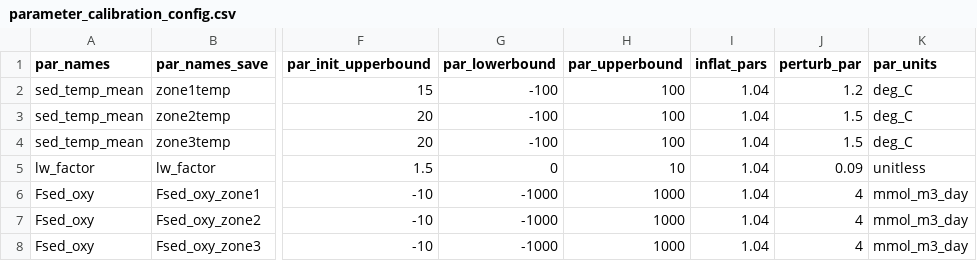
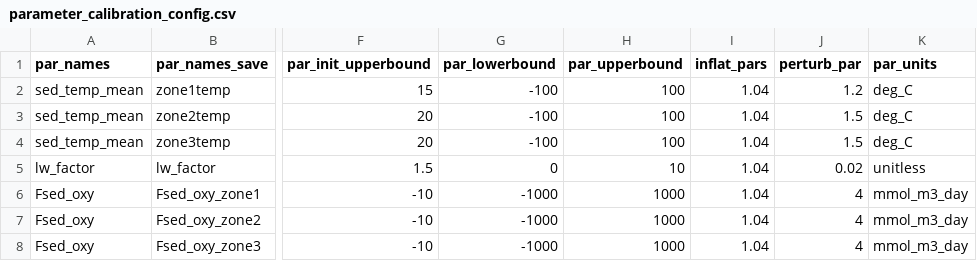
Before and after one commit to wwoelmer/SUNP_fcasts_temp_DO_MS, a CSV file: configuration/UC_analysis/parameter_calibration_config.csv, drawn as a sheet; only a part is shown, gaps mark what is left out; the diff names each change by its address in the sheet, - before the commit and + after, or states it on an @@ line.

Commit message:
lw factor

```diff
--- a/configuration/UC_analysis/parameter_calibration_config.csv
+++ b/configuration/UC_analysis/parameter_calibration_config.csv
-J5 (perturb_par): 0.09
+J5 (perturb_par): 0.02
```
